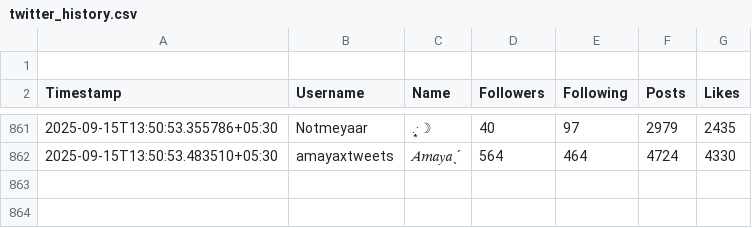
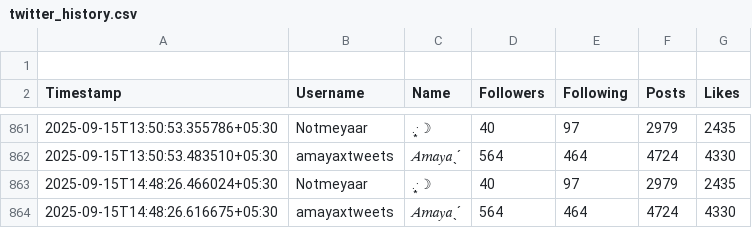
Before and after one commit to nightfury57211/x-tracker, a CSV file: data/twitter_history.csv, drawn as a sheet; only a part is shown, gaps mark what is left out.

```diff
--- a/data/twitter_history.csv
+++ b/data/twitter_history.csv
@@ -862 +862,3 @@ Timestamp,Username,Name,Followers,Following,Posts,Likes
 2025-09-15T13:50:53.483510+05:30,amayaxtweets,𝐴𝑚𝑎𝑦𝑎ˎˊ,564,464,4724,4330
+2025-09-15T14:48:26.466024+05:30,Notmeyaar,.·͙☽,40,97,2979,2435
+2025-09-15T14:48:26.616675+05:30,amayaxtweets,𝐴𝑚𝑎𝑦𝑎ˎˊ,564,464,4724,4330
```
Also changed, not shown: 1 other file.
